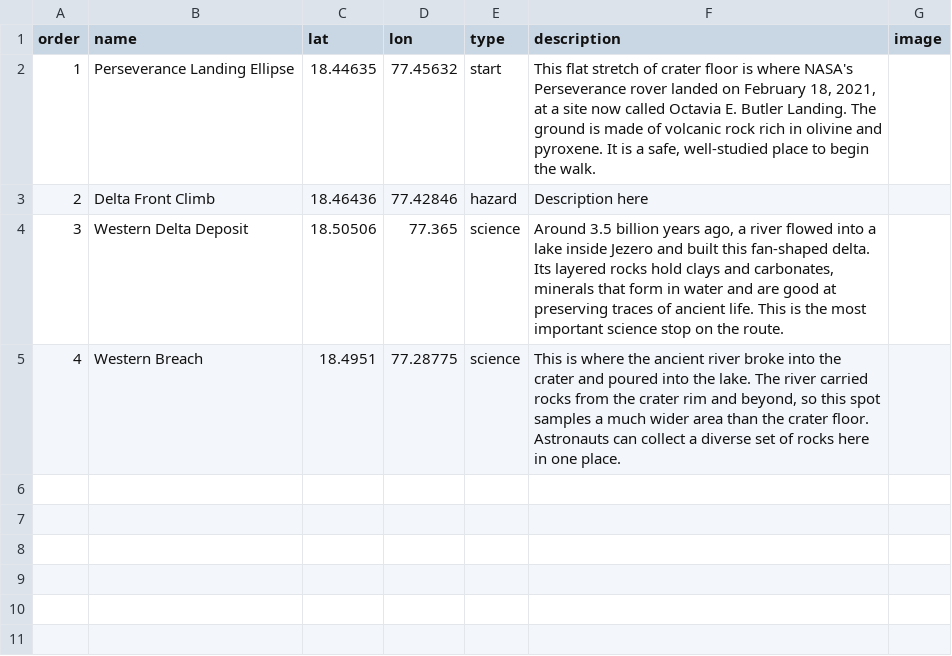
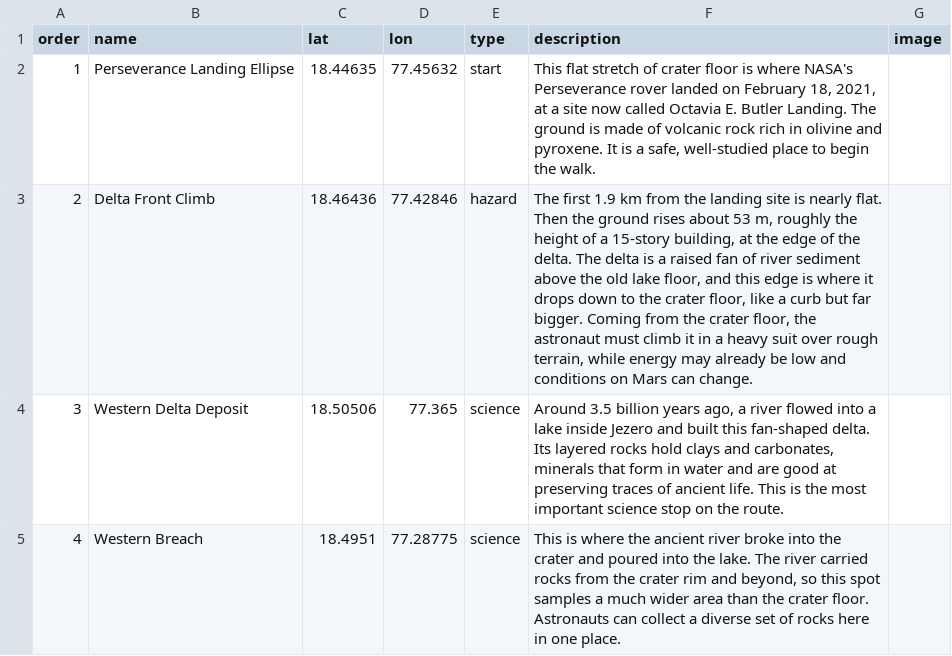
Before and after one commit to m000n-o00o/martian-map, a CSV file: data/points.csv, drawn as a sheet.

Commit message:
Add Delta Front Climb description

```diff
--- a/data/points.csv
+++ b/data/points.csv
@@ -2,3 +2,3 @@ order,name,lat,lon,type,description,image
 1,Perseverance Landing Ellipse,18.44635,77.45632,start,"This flat stretch of crater floor is where NASA's Perseverance rover landed on February 18, 2021, at a site now called Octavia E. Butler Landing. The ground is made of volcanic rock rich in olivine and pyroxene. It is a safe, well-studied place to begin the walk.",
-2,Delta Front Climb,18.46436,77.42846,hazard,Description here,
+2,Delta Front Climb,18.46436,77.42846,hazard,"The first 1.9 km from the landing site is nearly flat. Then the ground rises about 53 m, roughly the height of a 15-story building, at the edge of the delta. The delta is a raised fan of river sediment above the old lake floor, and this edge is where it drops down to the crater floor, like a curb but far bigger. Coming from the crater floor, the astronaut must climb it in a heavy suit over rough terrain, while energy may already be low and conditions on Mars can change.",
 3,Western Delta Deposit,18.50506,77.365,science,"Around 3.5 billion years ago, a river flowed into a lake inside Jezero and built this fan-shaped delta. Its layered rocks hold clays and carbonates, minerals that form in water and are good at preserving traces of ancient life. This is the most important science stop on the route.",
```
Also changed, not shown: 1 other file.
